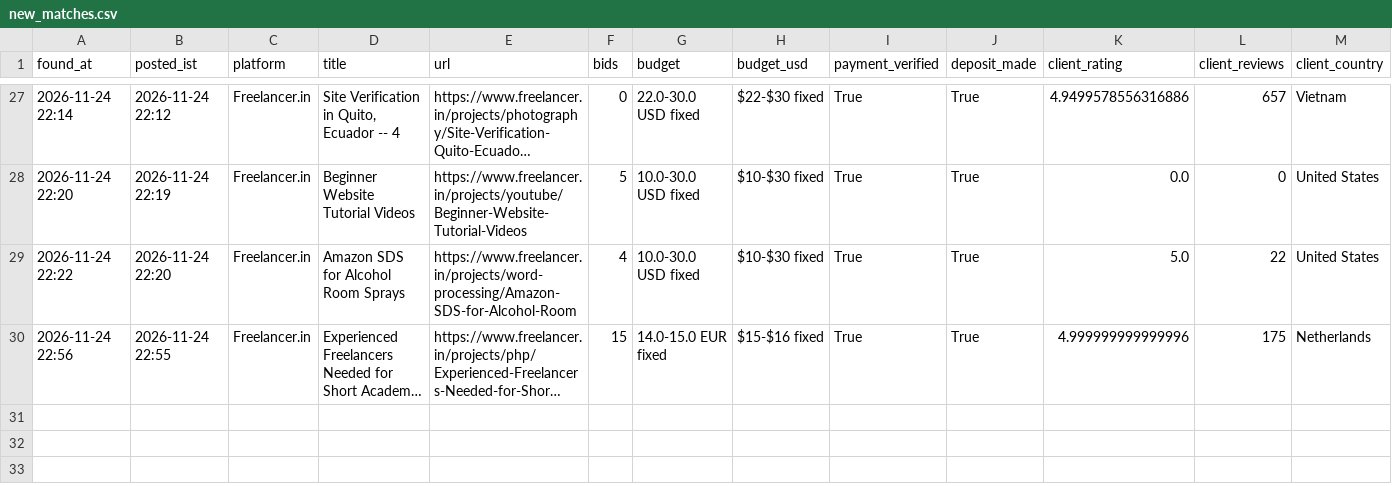
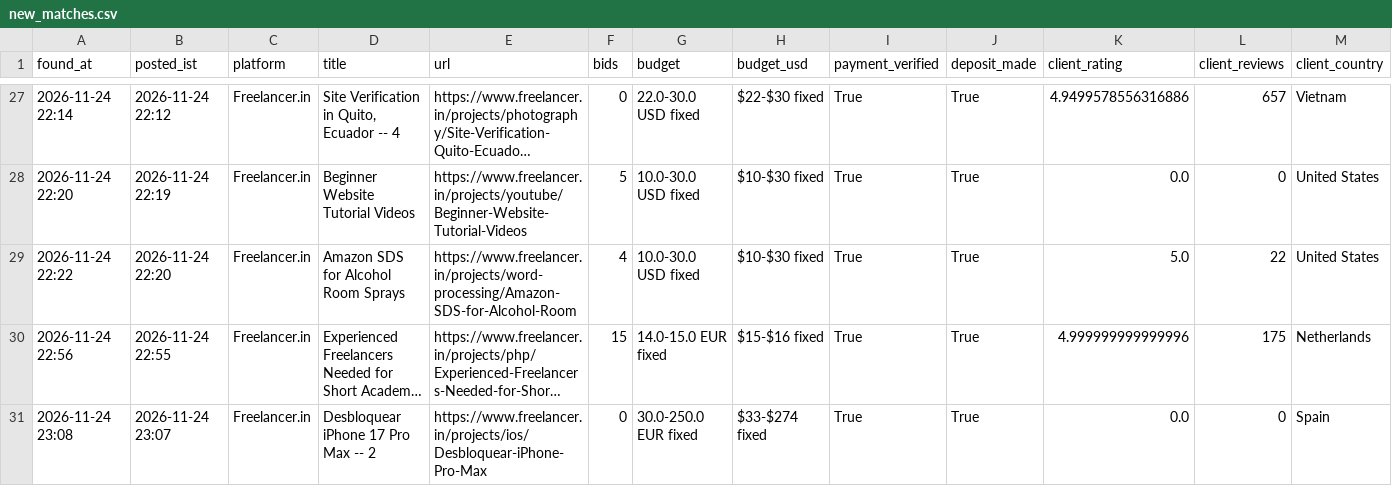
Before and after one commit to vinay2210974/freelance-gig-scanner, a CSV file: new_matches.csv, drawn as a sheet; only a part is shown, gaps mark what is left out; long unchanged cells end in …; rows hold the shown columns only; the diff names each change by its address in the sheet, - before the commit and + after, or states it on an @@ line.

```diff
--- a/new_matches.csv
+++ b/new_matches.csv
+row 31: 2026-11-24 23:08 | 2026-11-24 23:07 | Freelancer.in | Desbloquear iPhone 17 Pro Max -- 2 | https://www.freelancer.in/projects/ios/Desbloquear-iPhone-Pro-Max | 0 | 30.0-250.0 EUR fixed | $33-$274 fixed | True | True | 0.0 | 0 | Spain
```
Also changed, not shown: 3 other files.
